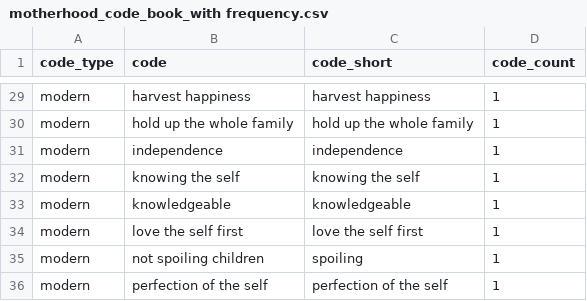
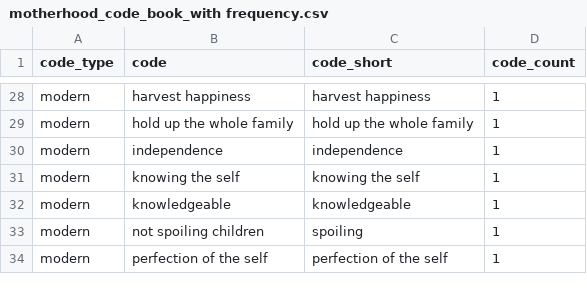
Before and after one commit to xiangli313/OwnGit_practice, a CSV file: survey_analysis/output/motherhood_code_book_with frequency.csv, drawn as a sheet; only a part is shown, gaps mark what is left out; the diff covers the shown part only.

```diff
--- a/survey_analysis/output/motherhood_code_book_with frequency.csv
+++ b/survey_analysis/output/motherhood_code_book_with frequency.csv
@@ -33,3 +32,2 @@
 "modern","knowledgeable","knowledgeable",1
-"modern","love the self first","love the self first",1
 "modern","not spoiling children","spoiling",1
```
Also changed, not shown: 10 added rows, 9 removed rows and 1 edited cell elsewhere in this file, survey_analysis/data/2157154_seg_1.csv, survey_analysis/data/motherhood_code_book.csv, 2 other files.
